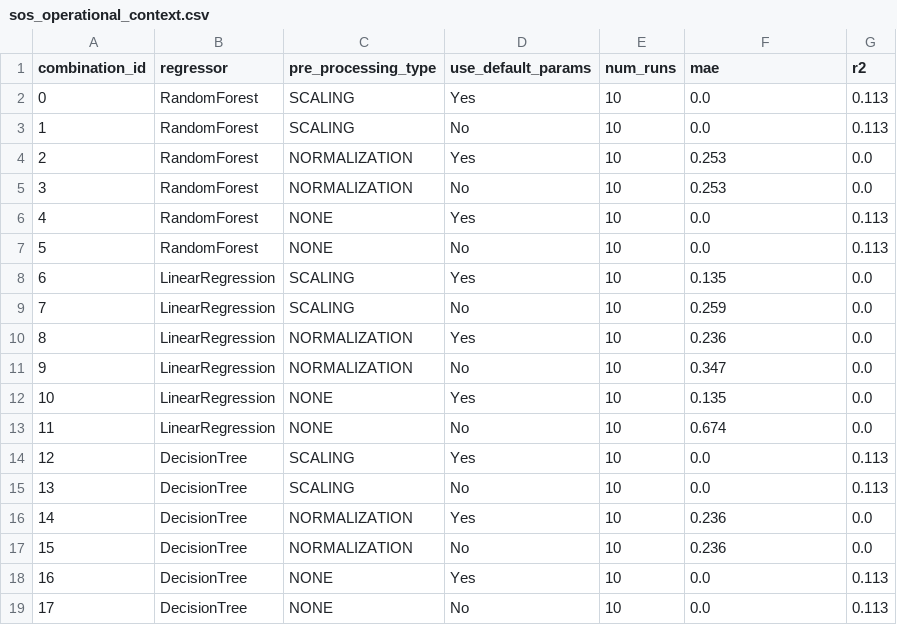
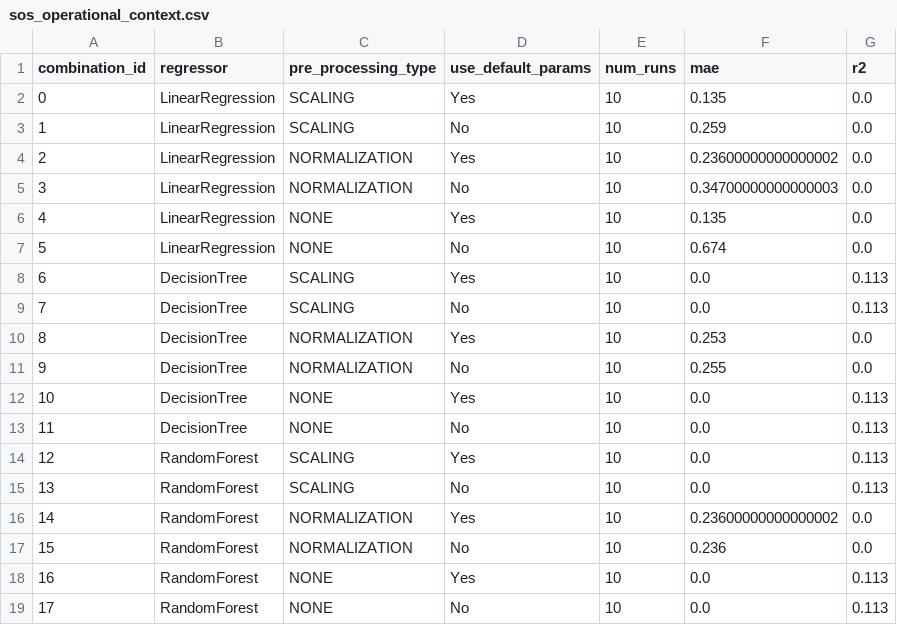
Before and after one commit to rohitrajgopalan/mlm, a CSV file: results/low/zeronet/13/sos_operational_context.csv, drawn as a sheet.

```diff
--- a/results/low/zeronet/13/sos_operational_context.csv
+++ b/results/low/zeronet/13/sos_operational_context.csv
@@ -1,19 +1,19 @@
 combination_id,regressor,pre_processing_type,use_default_params,num_runs,mae,r2
-0,RandomForest,SCALING,Yes,10,0.0,0.113
-1,RandomForest,SCALING,No,10,0.0,0.113
-2,RandomForest,NORMALIZATION,Yes,10,0.253,0.0
-3,RandomForest,NORMALIZATION,No,10,0.253,0.0
-4,RandomForest,NONE,Yes,10,0.0,0.113
-5,RandomForest,NONE,No,10,0.0,0.113
-6,LinearRegression,SCALING,Yes,10,0.135,0.0
-7,LinearRegression,SCALING,No,10,0.259,0.0
-8,LinearRegression,NORMALIZATION,Yes,10,0.236,0.0
-9,LinearRegression,NORMALIZATION,No,10,0.347,0.0
-10,LinearRegression,NONE,Yes,10,0.135,0.0
-11,LinearRegression,NONE,No,10,0.674,0.0
-12,DecisionTree,SCALING,Yes,10,0.0,0.113
-13,DecisionTree,SCALING,No,10,0.0,0.113
-14,DecisionTree,NORMALIZATION,Yes,10,0.236,0.0
-15,DecisionTree,NORMALIZATION,No,10,0.236,0.0
-16,DecisionTree,NONE,Yes,10,0.0,0.113
-17,DecisionTree,NONE,No,10,0.0,0.113
+0,LinearRegression,SCALING,Yes,10,0.135,0.0
+1,LinearRegression,SCALING,No,10,0.259,0.0
+2,LinearRegression,NORMALIZATION,Yes,10,0.23600000000000002,0.0
+3,LinearRegression,NORMALIZATION,No,10,0.34700000000000003,0.0
+4,LinearRegression,NONE,Yes,10,0.135,0.0
+5,LinearRegression,NONE,No,10,0.674,0.0
+6,DecisionTree,SCALING,Yes,10,0.0,0.113
+7,DecisionTree,SCALING,No,10,0.0,0.113
+8,DecisionTree,NORMALIZATION,Yes,10,0.253,0.0
+9,DecisionTree,NORMALIZATION,No,10,0.255,0.0
+10,DecisionTree,NONE,Yes,10,0.0,0.113
+11,DecisionTree,NONE,No,10,0.0,0.113
+12,RandomForest,SCALING,Yes,10,0.0,0.113
+13,RandomForest,SCALING,No,10,0.0,0.113
+14,RandomForest,NORMALIZATION,Yes,10,0.23600000000000002,0.0
+15,RandomForest,NORMALIZATION,No,10,0.236,0.0
+16,RandomForest,NONE,Yes,10,0.0,0.113
+17,RandomForest,NONE,No,10,0.0,0.113
```
Also changed, not shown: results/low/zeronet/13/distance_to_enemy_aggregator.csv, results/low/zeronet/13/distance_to_enemy_context.csv, 8 other files.
